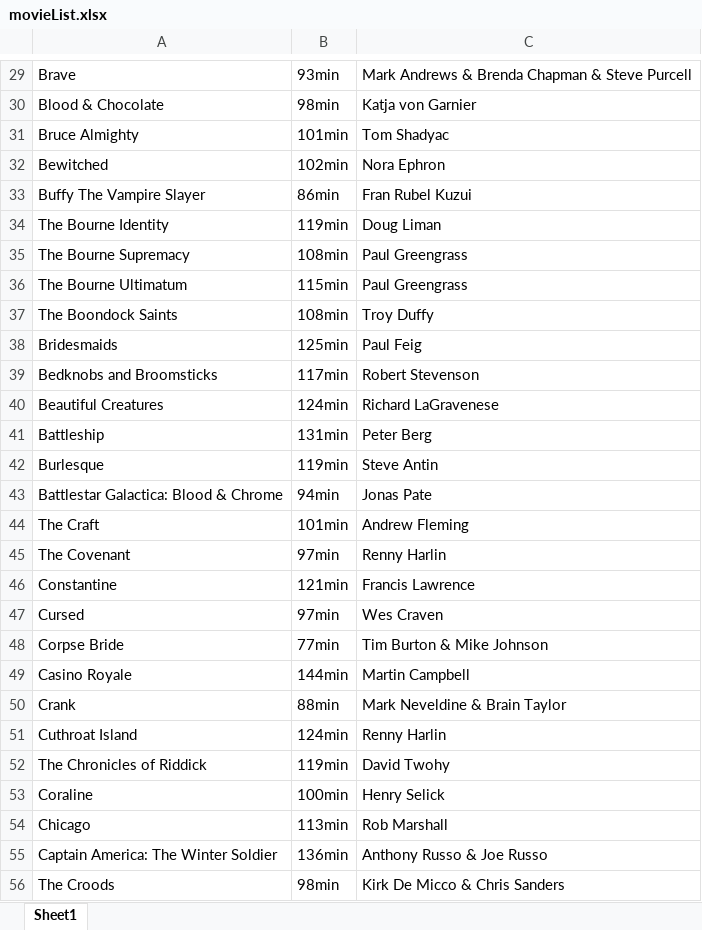
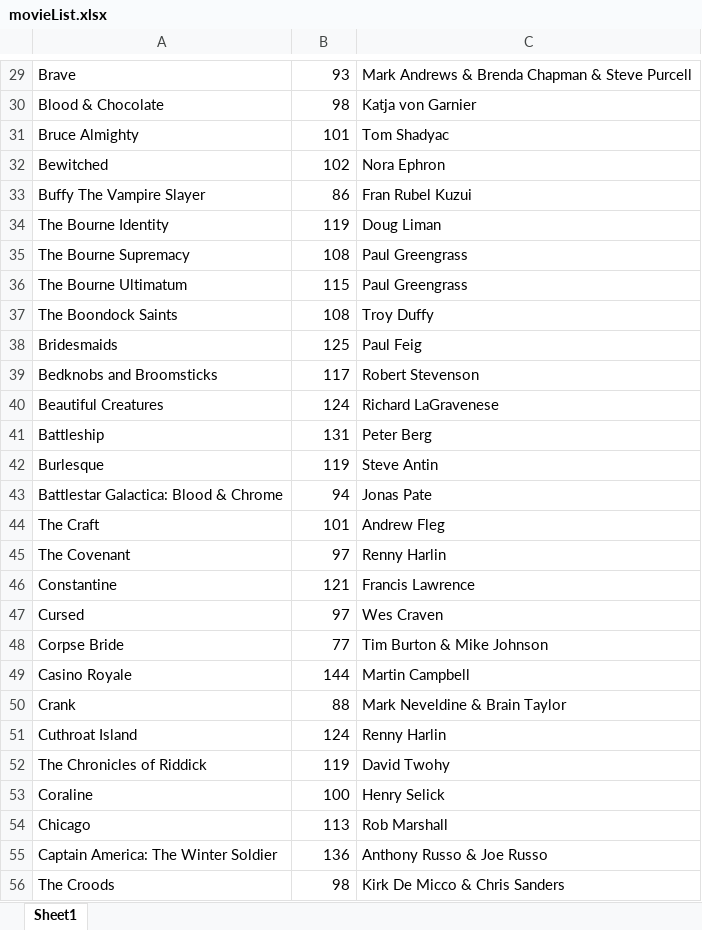
Before and after one commit to gmcedarblade/JavaWebProgramming_Movies, an Excel workbook: WebContent/assets/movieList.xlsx, sheet Sheet1, drawn as a sheet; only a part is shown, gaps mark what is left out; values as stored, in another font and other column widths than the file's, no borders; the diff covers the shown part only; the diff names each change by its address in the sheet, - before the commit and + after, or states it on an @@ line.

```diff
--- a/WebContent/assets/movieList.xlsx (sheet Sheet1)
+++ b/WebContent/assets/movieList.xlsx (sheet Sheet1)
-B29: 93min
+B29: 93
-B30: 98min
+B30: 98
-B31: 101min
+B31: 101
-B32: 102min
+B32: 102
-B33: 86min
+B33: 86
-B34: 119min
+B34: 119
-B35: 108min
+B35: 108
-B36: 115min
+B36: 115
-B37: 108min
+B37: 108
-B38: 125min
+B38: 125
-B39: 117min
+B39: 117
-B40: 124min
+B40: 124
-B41: 131min
+B41: 131
-B42: 119min
+B42: 119
-B43: 94min
+B43: 94
-B44: 101min
+B44: 101
-C44: Andrew Fleming
+C44: Andrew Fleg
-B45: 97min
+B45: 97
-B46: 121min
+B46: 121
-B47: 97min
+B47: 97
-B48: 77min
+B48: 77
-B49: 144min
+B49: 144
-B50: 88min
+B50: 88
-B51: 124min
+B51: 124
-B52: 119min
+B52: 119
-B53: 100min
+B53: 100
-B54: 113min
+B54: 113
-B55: 136min
+B55: 136
-B56: 98min
+B56: 98
```
Also changed, not shown: 254 edited cells elsewhere in this sheet, 8 other files.
